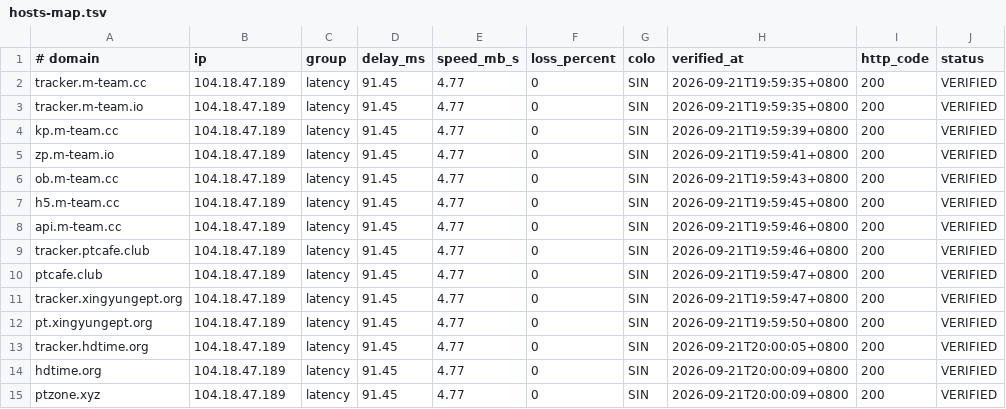
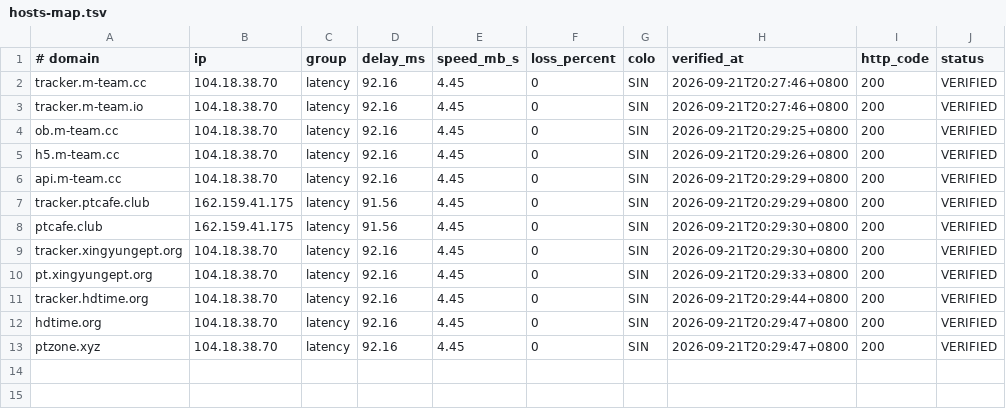
Before and after one commit to zyk1172/cloudflare-hosts-sync, a TSV file: hosts-map.tsv, drawn as a sheet.

Commit message:
sync: publish verified hosts

```diff
--- a/hosts-map.tsv
+++ b/hosts-map.tsv
@@ -1,15 +1,13 @@
 # domain	ip	group	delay_ms	speed_mb_s	loss_percent	colo	verified_at	http_code	status
-tracker.m-team.cc	104.18.47.189	latency	91.45	4.77	0	SIN	2026-09-21T19:59:35+0800	200	VERIFIED
-tracker.m-team.io	104.18.47.189	latency	91.45	4.77	0	SIN	2026-09-21T19:59:35+0800	200	VERIFIED
-kp.m-team.cc	104.18.47.189	latency	91.45	4.77	0	SIN	2026-09-21T19:59:39+0800	200	VERIFIED
-zp.m-team.io	104.18.47.189	latency	91.45	4.77	0	SIN	2026-09-21T19:59:41+0800	200	VERIFIED
-ob.m-team.cc	104.18.47.189	latency	91.45	4.77	0	SIN	2026-09-21T19:59:43+0800	200	VERIFIED
-h5.m-team.cc	104.18.47.189	latency	91.45	4.77	0	SIN	2026-09-21T19:59:45+0800	200	VERIFIED
-api.m-team.cc	104.18.47.189	latency	91.45	4.77	0	SIN	2026-09-21T19:59:46+0800	200	VERIFIED
-tracker.ptcafe.club	104.18.47.189	latency	91.45	4.77	0	SIN	2026-09-21T19:59:46+0800	200	VERIFIED
-ptcafe.club	104.18.47.189	latency	91.45	4.77	0	SIN	2026-09-21T19:59:47+0800	200	VERIFIED
-tracker.xingyungept.org	104.18.47.189	latency	91.45	4.77	0	SIN	2026-09-21T19:59:47+0800	200	VERIFIED
-pt.xingyungept.org	104.18.47.189	latency	91.45	4.77	0	SIN	2026-09-21T19:59:50+0800	200	VERIFIED
-tracker.hdtime.org	104.18.47.189	latency	91.45	4.77	0	SIN	2026-09-21T20:00:05+0800	200	VERIFIED
-hdtime.org	104.18.47.189	latency	91.45	4.77	0	SIN	2026-09-21T20:00:09+0800	200	VERIFIED
-ptzone.xyz	104.18.47.189	latency	91.45	4.77	0	SIN	2026-09-21T20:00:09+0800	200	VERIFIED
+tracker.m-team.cc	104.18.38.70	latency	92.16	4.45	0	SIN	2026-09-21T20:27:46+0800	200	VERIFIED
+tracker.m-team.io	104.18.38.70	latency	92.16	4.45	0	SIN	2026-09-21T20:27:46+0800	200	VERIFIED
+ob.m-team.cc	104.18.38.70	latency	92.16	4.45	0	SIN	2026-09-21T20:29:25+0800	200	VERIFIED
+h5.m-team.cc	104.18.38.70	latency	92.16	4.45	0	SIN	2026-09-21T20:29:26+0800	200	VERIFIED
+api.m-team.cc	104.18.38.70	latency	92.16	4.45	0	SIN	2026-09-21T20:29:29+0800	200	VERIFIED
+tracker.ptcafe.club	162.159.41.175	latency	91.56	4.45	0	SIN	2026-09-21T20:29:29+0800	200	VERIFIED
+ptcafe.club	162.159.41.175	latency	91.56	4.45	0	SIN	2026-09-21T20:29:30+0800	200	VERIFIED
+tracker.xingyungept.org	104.18.38.70	latency	92.16	4.45	0	SIN	2026-09-21T20:29:30+0800	200	VERIFIED
+pt.xingyungept.org	104.18.38.70	latency	92.16	4.45	0	SIN	2026-09-21T20:29:33+0800	200	VERIFIED
+tracker.hdtime.org	104.18.38.70	latency	92.16	4.45	0	SIN	2026-09-21T20:29:44+0800	200	VERIFIED
+hdtime.org	104.18.38.70	latency	92.16	4.45	0	SIN	2026-09-21T20:29:47+0800	200	VERIFIED
+ptzone.xyz	104.18.38.70	latency	92.16	4.45	0	SIN	2026-09-21T20:29:47+0800	200	VERIFIED
```
